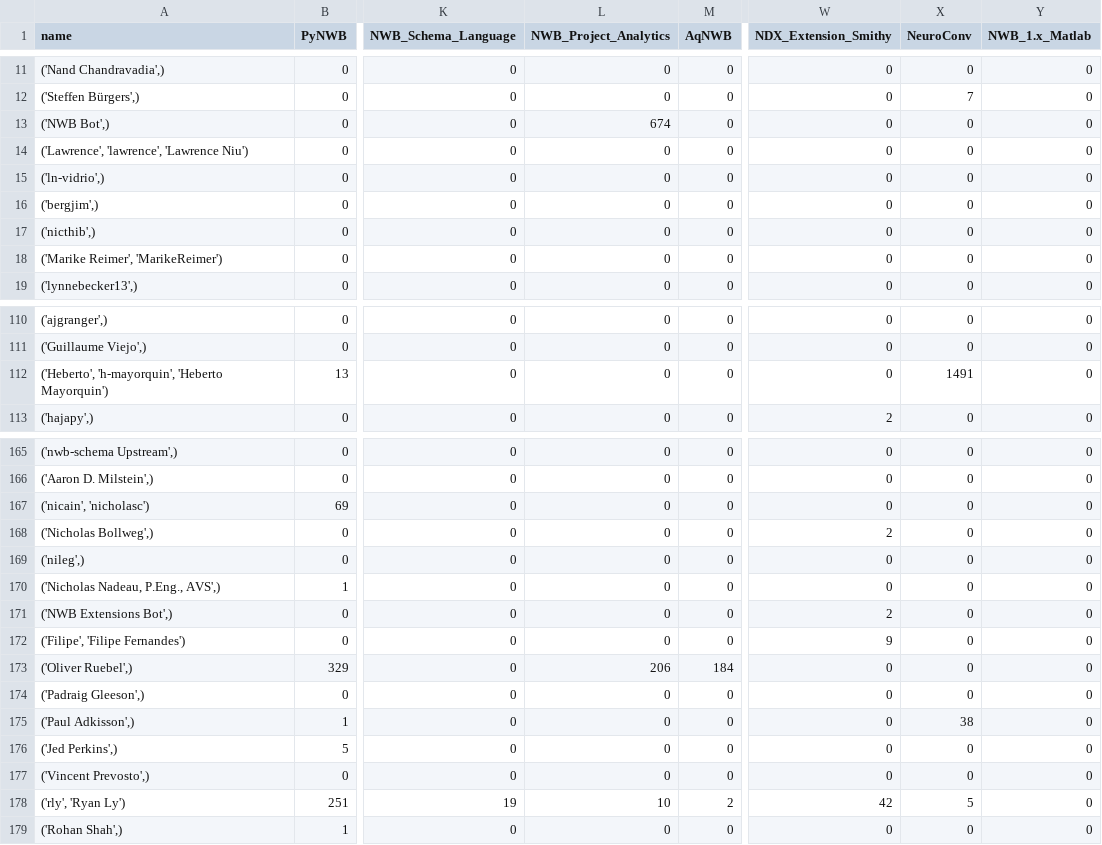
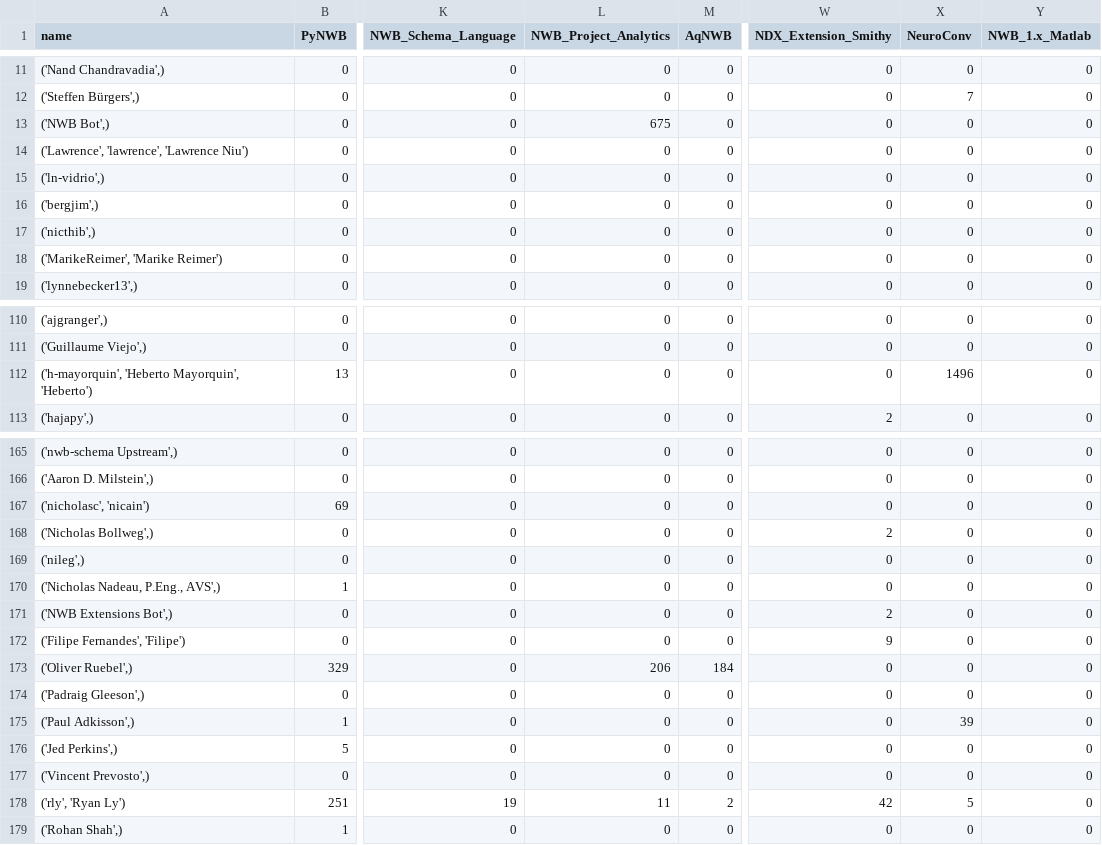
Before and after one commit to NeurodataWithoutBorders/nwb-project-analytics, a TSV file: data/contributors.tsv, drawn as a sheet; only a part is shown, gaps mark what is left out; the diff covers the shown part only; the diff names each change by its address in the sheet, - before the commit and + after, or states it on an @@ line.

```diff
--- a/data/contributors.tsv
+++ b/data/contributors.tsv
-L13 (NWB_Project_Analytics): 674
+L13 (NWB_Project_Analytics): 675
-A18 (name): ('Marike Reimer', 'MarikeReimer')
+A18 (name): ('MarikeReimer', 'Marike Reimer')
-A112 (name): ('Heberto', 'h-mayorquin', 'Heberto Mayorquin')
+A112 (name): ('h-mayorquin', 'Heberto Mayorquin', 'Heberto')
-X112 (NeuroConv): 1491
+X112 (NeuroConv): 1496
-A167 (name): ('nicain', 'nicholasc')
+A167 (name): ('nicholasc', 'nicain')
-A172 (name): ('Filipe', 'Filipe Fernandes')
+A172 (name): ('Filipe Fernandes', 'Filipe')
-X175 (NeuroConv): 38
+X175 (NeuroConv): 39
-L178 (NWB_Project_Analytics): 10
+L178 (NWB_Project_Analytics): 11
```
Also changed, not shown: 12 edited cells elsewhere in this file, data/dandi_nwb_stats.tsv, 3 other files.
